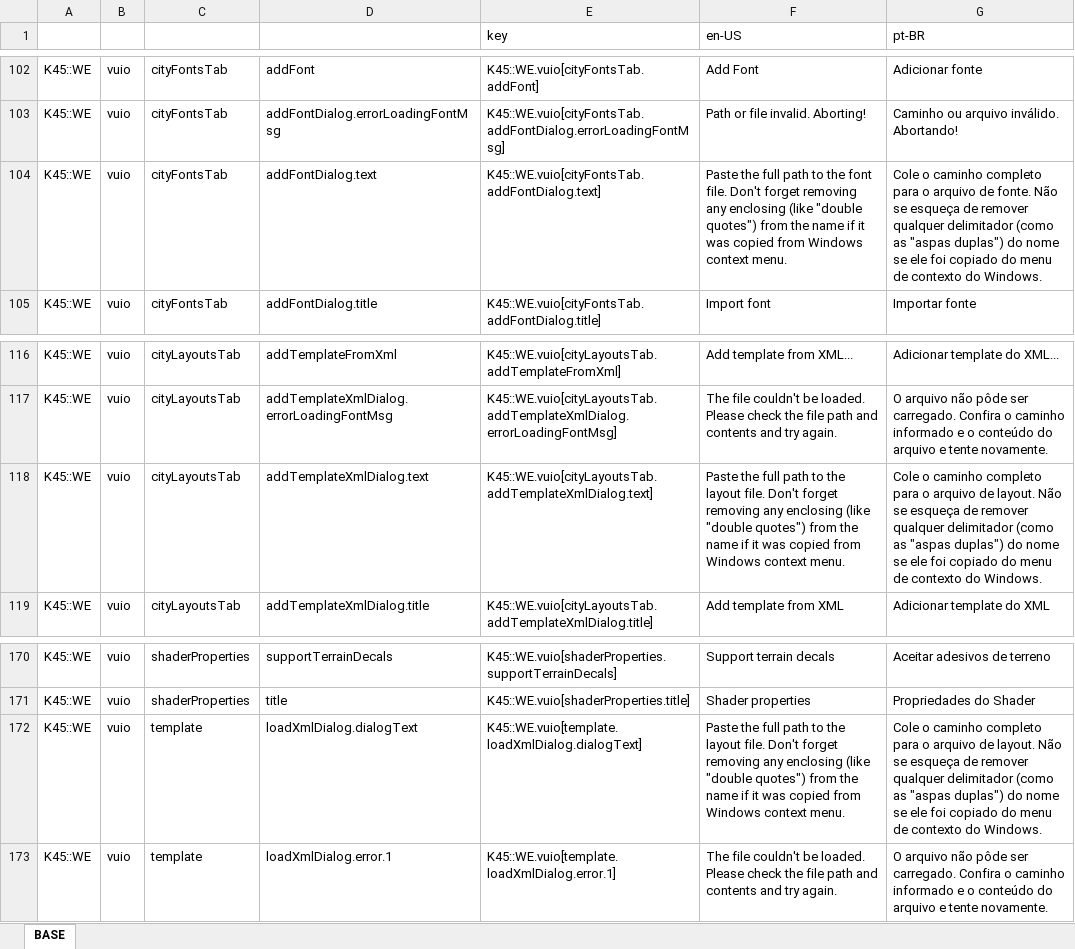
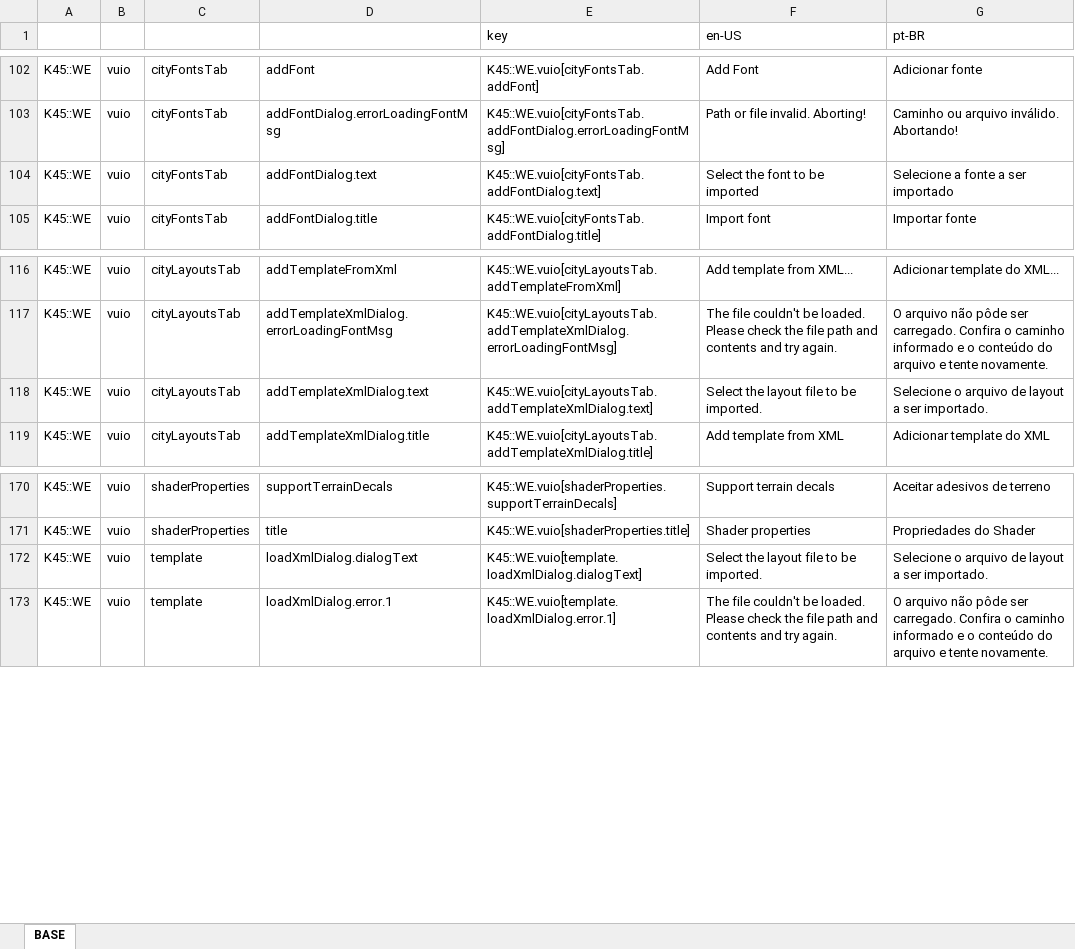
Before and after one commit to klyte45/CS2-WriteEverywhere, an Excel workbook: BelzontWE/i18n/i18n.xlsm, sheet BASE, drawn as a sheet; only a part is shown, gaps mark what is left out; values as stored, in another font and other column widths than the file's, no borders; the diff names each change by its address in the sheet, - before the commit and + after, or states it on an @@ line.

```diff
--- a/BelzontWE/i18n/i18n.xlsm (sheet BASE)
+++ b/BelzontWE/i18n/i18n.xlsm (sheet BASE)
-F104 (en-US): Paste the full path to the font file. Don't forget removing any enclosing (like "double quotes") from the name if it was copied from Windows context menu.
+F104 (en-US): Select the font to be imported
-G104 (pt-BR): Cole o caminho completo para o arquivo de fonte. Não se esqueça de remover qualquer delimitador (como as "aspas duplas") do nome se ele foi copiado do menu de contexto do Windows.
+G104 (pt-BR): Selecione a fonte a ser importado
-F118 (en-US): Paste the full path to the layout file. Don't forget removing any enclosing (like "double quotes") from the name if it was copied from Windows context menu.
+F118 (en-US): Select the layout file to be imported.
-G118 (pt-BR): Cole o caminho completo para o arquivo de layout. Não se esqueça de remover qualquer delimitador (como as "aspas duplas") do nome se ele foi copiado do menu de contexto do Windows.
+G118 (pt-BR): Selecione o arquivo de layout a ser importado.
-F172 (en-US): Paste the full path to the layout file. Don't forget removing any enclosing (like "double quotes") from the name if it was copied from Windows context menu.
+F172 (en-US): Select the layout file to be imported.
-G172 (pt-BR): Cole o caminho completo para o arquivo de layout. Não se esqueça de remover qualquer delimitador (como as "aspas duplas") do nome se ele foi copiado do menu de contexto do Windows.
+G172 (pt-BR): Selecione o arquivo de layout a ser importado.
```
Also changed, not shown: 23 other files.
